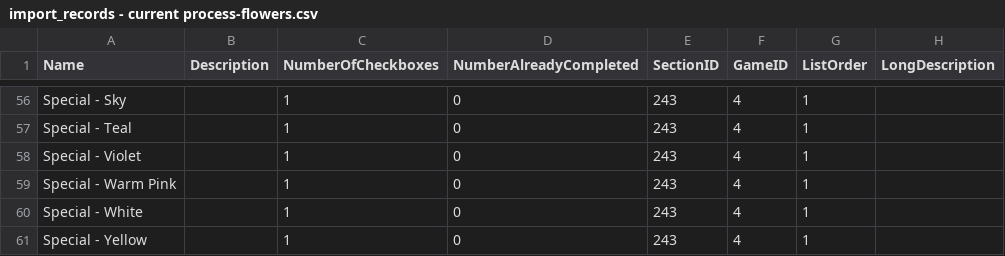
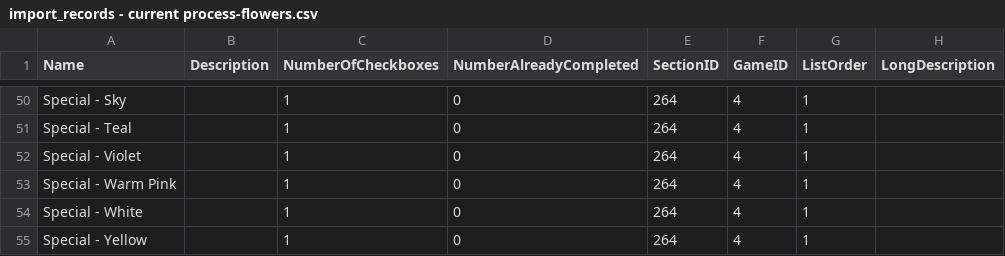
Before and after one commit to cngrindstaff/Achievement-Vault, a CSV file: z_misc/transition-csvs-temp/import_records - current process-flowers.csv, drawn as a sheet; only a part is shown, gaps mark what is left out; addresses are those after the commit; the diff covers the shown part only; the diff names each change by its address in the sheet, - before the commit and + after, or states it on an @@ line.

```diff
--- a/z_misc/transition-csvs-temp/import_records - current process-flowers.csv
+++ b/z_misc/transition-csvs-temp/import_records - current process-flowers.csv
-E50:E55 (SectionID): 243
+E50:E55 (SectionID): 264
```
Also changed, not shown: 6 removed rows and 75 edited cells elsewhere in this file, 5 other files.
